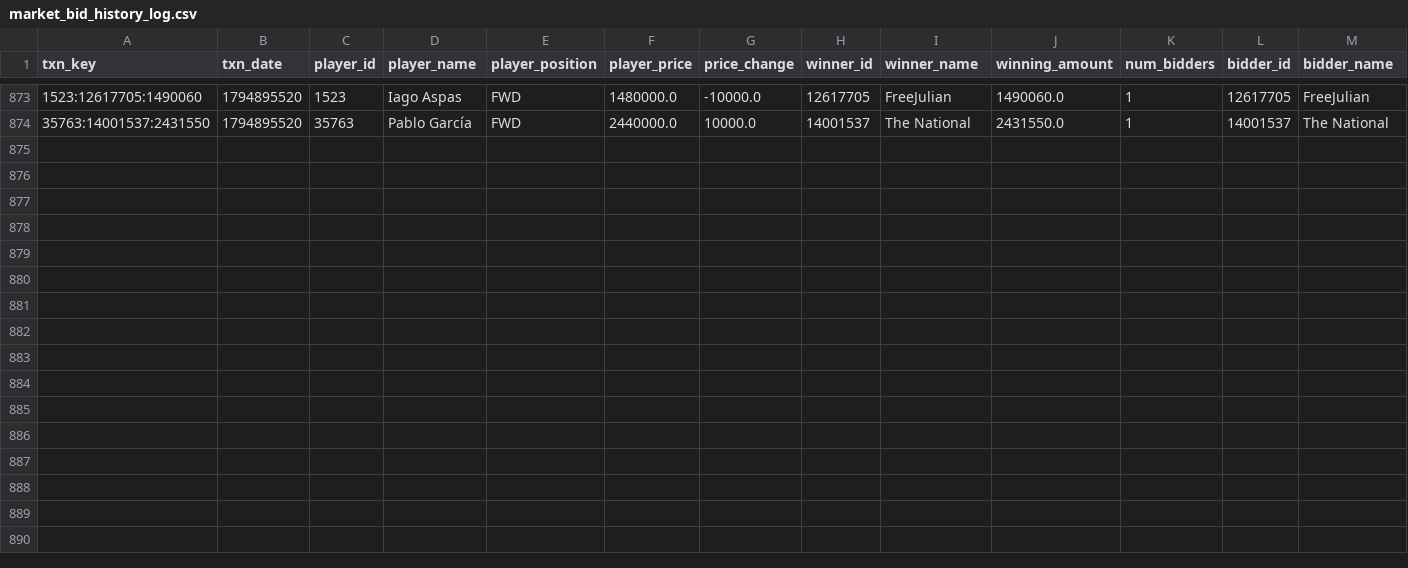
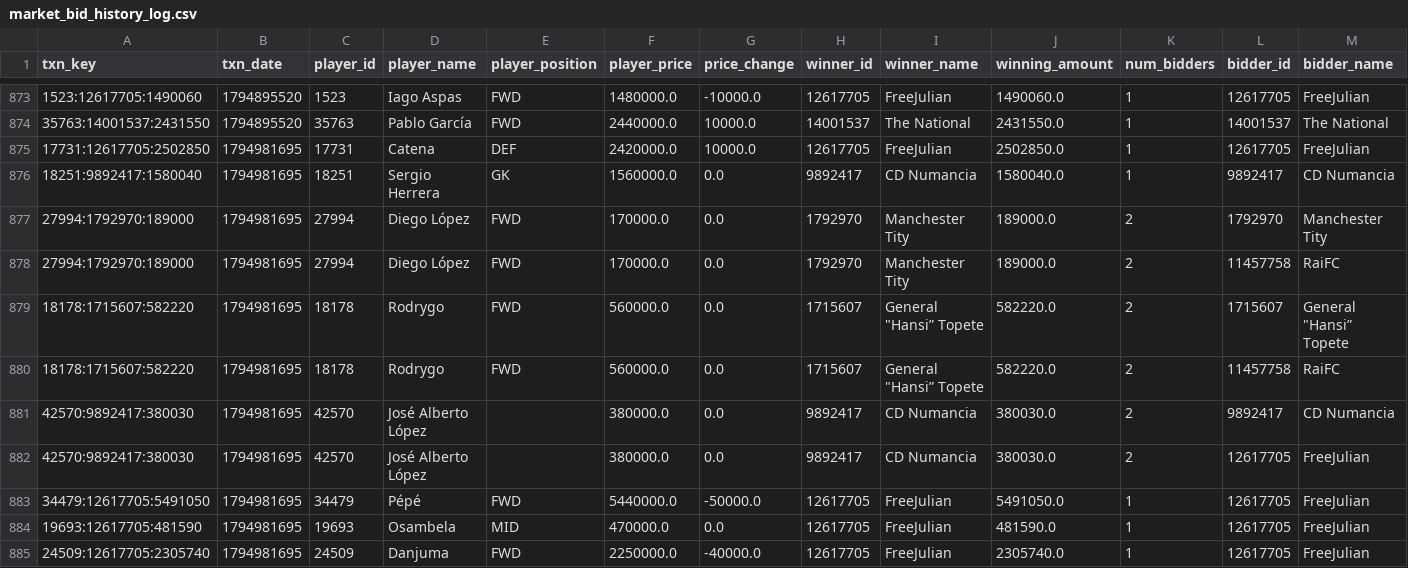
Before and after one commit to nilcrespo/BiwengerBot, a CSV file: csvs/others/market_bid_history_log.csv, drawn as a sheet; only a part is shown, gaps mark what is left out; rows hold the shown columns only; the diff names each change by its address in the sheet, - before the commit and + after, or states it on an @@ line.

```diff
--- a/csvs/others/market_bid_history_log.csv
+++ b/csvs/others/market_bid_history_log.csv
+row 875: 17731:12617705:2502850 | 1794981695 | 17731 | Catena | DEF | 2420000.0 | 10000.0 | 12617705 | FreeJulian | 2502850.0 | 1 | 12617705 | FreeJulian
+row 876: 18251:9892417:1580040 | 1794981695 | 18251 | Sergio Herrera | GK | 1560000.0 | 0.0 | 9892417 | CD Numancia | 1580040.0 | 1 | 9892417 | CD Numancia
+row 877: 27994:1792970:189000 | 1794981695 | 27994 | Diego López | FWD | 170000.0 | 0.0 | 1792970 | Manchester Tity | 189000.0 | 2 | 1792970 | Manchester Tity
+row 878: 27994:1792970:189000 | 1794981695 | 27994 | Diego López | FWD | 170000.0 | 0.0 | 1792970 | Manchester Tity | 189000.0 | 2 | 11457758 | RaiFC
+row 879: 18178:1715607:582220 | 1794981695 | 18178 | Rodrygo | FWD | 560000.0 | 0.0 | 1715607 | General "Hansi” Topete | 582220.0 | 2 | 1715607 | General "Hansi” Topete
+row 880: 18178:1715607:582220 | 1794981695 | 18178 | Rodrygo | FWD | 560000.0 | 0.0 | 1715607 | General "Hansi” Topete | 582220.0 | 2 | 11457758 | RaiFC
+row 881: 42570:9892417:380030 | 1794981695 | 42570 | José Alberto López |  | 380000.0 | 0.0 | 9892417 | CD Numancia | 380030.0 | 2 | 9892417 | CD Numancia
+row 882: 42570:9892417:380030 | 1794981695 | 42570 | José Alberto López |  | 380000.0 | 0.0 | 9892417 | CD Numancia | 380030.0 | 2 | 12617705 | FreeJulian
+row 883: 34479:12617705:5491050 | 1794981695 | 34479 | Pépé | FWD | 5440000.0 | -50000.0 | 12617705 | FreeJulian | 5491050.0 | 1 | 12617705 | FreeJulian
+row 884: 19693:12617705:481590 | 1794981695 | 19693 | Osambela | MID | 470000.0 | 0.0 | 12617705 | FreeJulian | 481590.0 | 1 | 12617705 | FreeJulian
+row 885: 24509:12617705:2305740 | 1794981695 | 24509 | Danjuma | FWD | 2250000.0 | -40000.0 | 12617705 | FreeJulian | 2305740.0 | 1 | 12617705 | FreeJulian
```
Also changed, not shown: csvs/market/market_players.csv, csvs/others/market_bids.csv, 14 other files.
